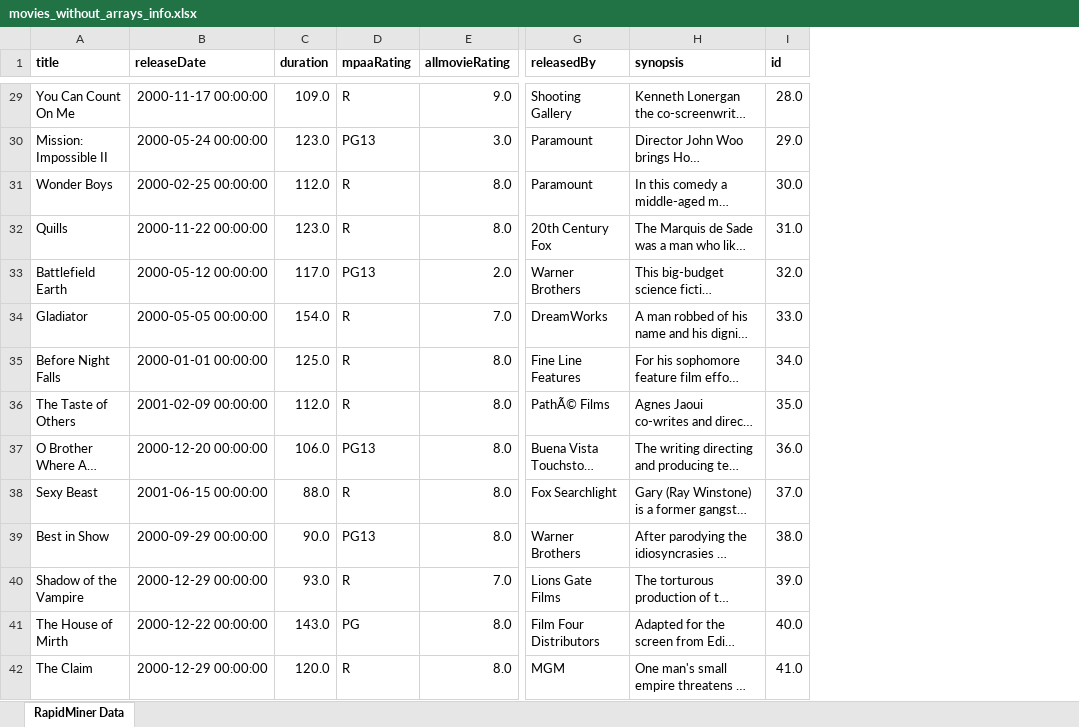
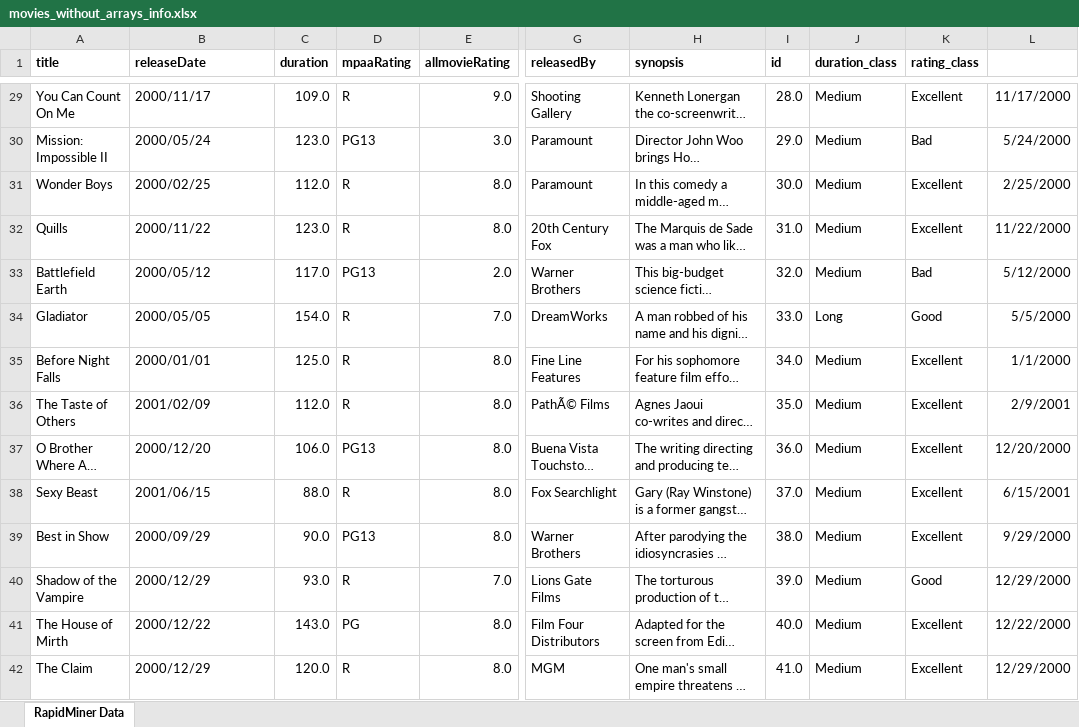
Before and after one commit to MarioFernandes73/FEUP_DAPI, an Excel workbook: data/movies_without_arrays_info.xlsx, sheet RapidMiner Data, drawn as a sheet; only a part is shown, gaps mark what is left out; long unchanged cells end in …; values as stored, in another font and other column widths than the file's, no borders; the diff covers the shown part only; the diff names each change by its address in the sheet, - before the commit and + after, or states it on an @@ line.

```diff
--- a/data/movies_without_arrays_info.xlsx (sheet RapidMiner Data)
+++ b/data/movies_without_arrays_info.xlsx (sheet RapidMiner Data)
+column J (duration_class), rows 29-42: Medium | Medium | Medium | Medium | Medium | Long | Medium | Medium | Medium | Medium | Medium | Medium | Medium | Medium
+column K (rating_class), rows 29-42: Excellent | Bad | Excellent | Excellent | Bad | Good | Excellent | Excellent | Excellent | Excellent | Excellent | Good | Excellent | Excellent
+column L, rows 29-42: 11/17/2000 | 5/24/2000 | 2/25/2000 | 11/22/2000 | 5/12/2000 | 5/5/2000 | 1/1/2000 | 2/9/2001 | 12/20/2000 | 6/15/2001 | 9/29/2000 | 12/29/2000 | 12/22/2000 | 12/29/2000
-B29 (releaseDate): 2000-11-17 00:00:00
+B29 (releaseDate): 2000/11/17
-B30 (releaseDate): 2000-05-24 00:00:00
+B30 (releaseDate): 2000/05/24
-B31 (releaseDate): 2000-02-25 00:00:00
+B31 (releaseDate): 2000/02/25
-B32 (releaseDate): 2000-11-22 00:00:00
+B32 (releaseDate): 2000/11/22
-B33 (releaseDate): 2000-05-12 00:00:00
+B33 (releaseDate): 2000/05/12
-B34 (releaseDate): 2000-05-05 00:00:00
+B34 (releaseDate): 2000/05/05
-B35 (releaseDate): 2000-01-01 00:00:00
+B35 (releaseDate): 2000/01/01
-B36 (releaseDate): 2001-02-09 00:00:00
+B36 (releaseDate): 2001/02/09
-B37 (releaseDate): 2000-12-20 00:00:00
+B37 (releaseDate): 2000/12/20
-B38 (releaseDate): 2001-06-15 00:00:00
+B38 (releaseDate): 2001/06/15
-B39 (releaseDate): 2000-09-29 00:00:00
+B39 (releaseDate): 2000/09/29
-B40 (releaseDate): 2000-12-29 00:00:00
+B40 (releaseDate): 2000/12/29
-B41 (releaseDate): 2000-12-22 00:00:00
+B41 (releaseDate): 2000/12/22
-B42 (releaseDate): 2000-12-29 00:00:00
+B42 (releaseDate): 2000/12/29
```
Also changed, not shown: 844 edited cells elsewhere in this sheet, 3 other files.
